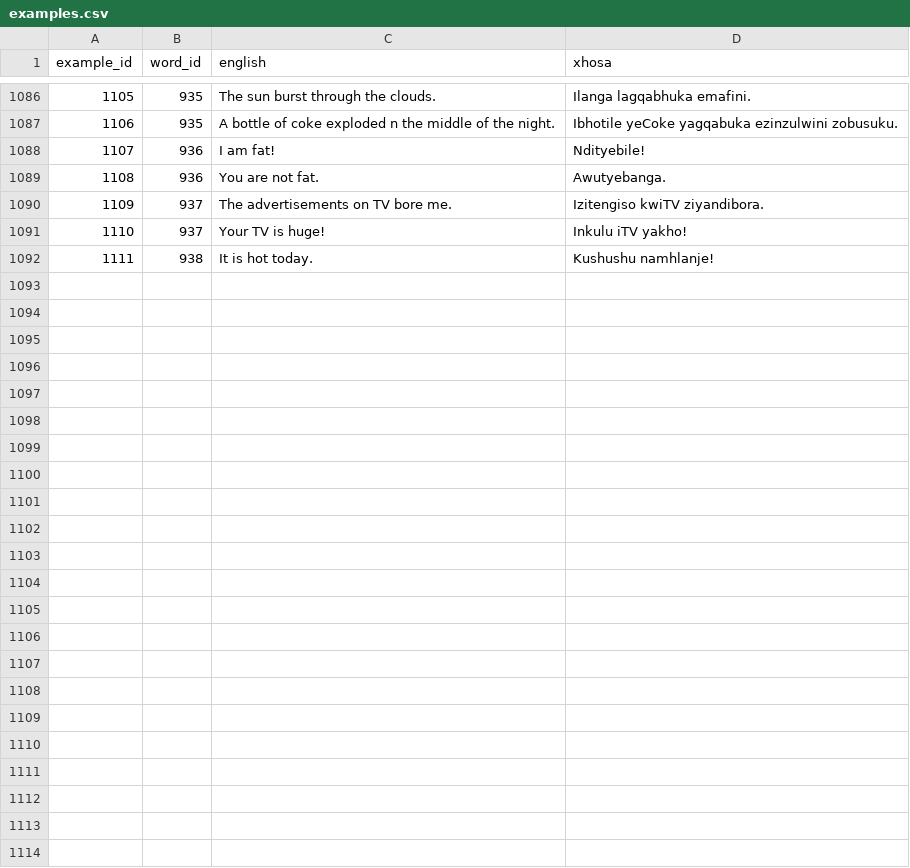
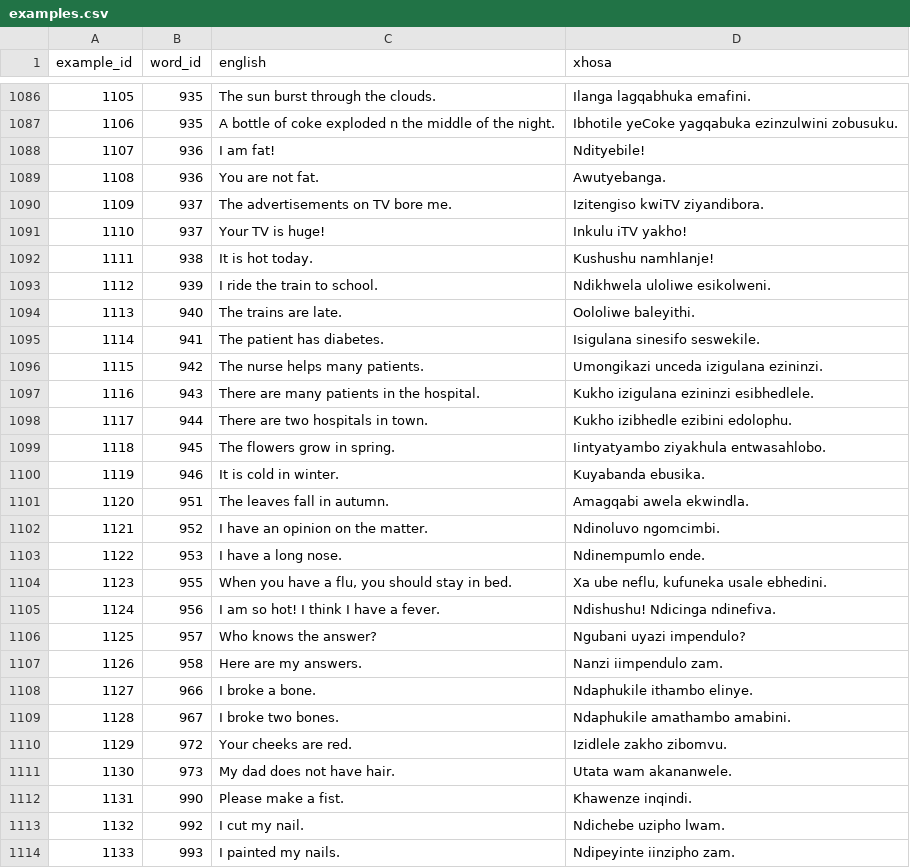
Before and after one commit to IsiXhosa-click/database, a CSV file: examples.csv, drawn as a sheet; only a part is shown, gaps mark what is left out; the diff names each change by its address in the sheet, - before the commit and + after, or states it on an @@ line.

```diff
--- a/examples.csv
+++ b/examples.csv
+row 1093: 1112 | 939 | I ride the train to school. | Ndikhwela uloliwe esikolweni.
+row 1094: 1113 | 940 | The trains are late. | Oololiwe baleyithi.
+row 1095: 1114 | 941 | The patient has diabetes. | Isigulana sinesifo seswekile.
+row 1096: 1115 | 942 | The nurse helps many patients. | Umongikazi unceda izigulana ezininzi.
+row 1097: 1116 | 943 | There are many patients in the hospital. | Kukho izigulana ezininzi esibhedlele.
+row 1098: 1117 | 944 | There are two hospitals in town. | Kukho izibhedle ezibini edolophu.
+row 1099: 1118 | 945 | The flowers grow in spring. | Iintyatyambo ziyakhula entwasahlobo.
+row 1100: 1119 | 946 | It is cold in winter. | Kuyabanda ebusika.
+row 1101: 1120 | 951 | The leaves fall in autumn. | Amagqabi awela ekwindla.
+row 1102: 1121 | 952 | I have an opinion on the matter. | Ndinoluvo ngomcimbi.
+row 1103: 1122 | 953 | I have a long nose. | Ndinempumlo ende.
+row 1104: 1123 | 955 | When you have a flu, you should stay in bed. | Xa ube neflu, kufuneka usale ebhedini.
+row 1105: 1124 | 956 | I am so hot! I think I have a fever. | Ndishushu! Ndicinga ndinefiva.
+row 1106: 1125 | 957 | Who knows the answer? | Ngubani uyazi impendulo?
+row 1107: 1126 | 958 | Here are my answers. | Nanzi iimpendulo zam.
+row 1108: 1127 | 966 | I broke a bone. | Ndaphukile ithambo elinye.
+row 1109: 1128 | 967 | I broke two bones. | Ndaphukile amathambo amabini.
+row 1110: 1129 | 972 | Your cheeks are red. | Izidlele zakho zibomvu.
+row 1111: 1130 | 973 | My dad does not have hair. | Utata wam akananwele.
+row 1112: 1131 | 990 | Please make a fist. | Khawenze inqindi.
+row 1113: 1132 | 992 | I cut my nail. | Ndichebe uzipho lwam.
+row 1114: 1133 | 993 | I painted my nails. | Ndipeyinte iinzipho zam.
```
Also changed, not shown: linked_words.csv, user_attributions.csv, 1 other file.
